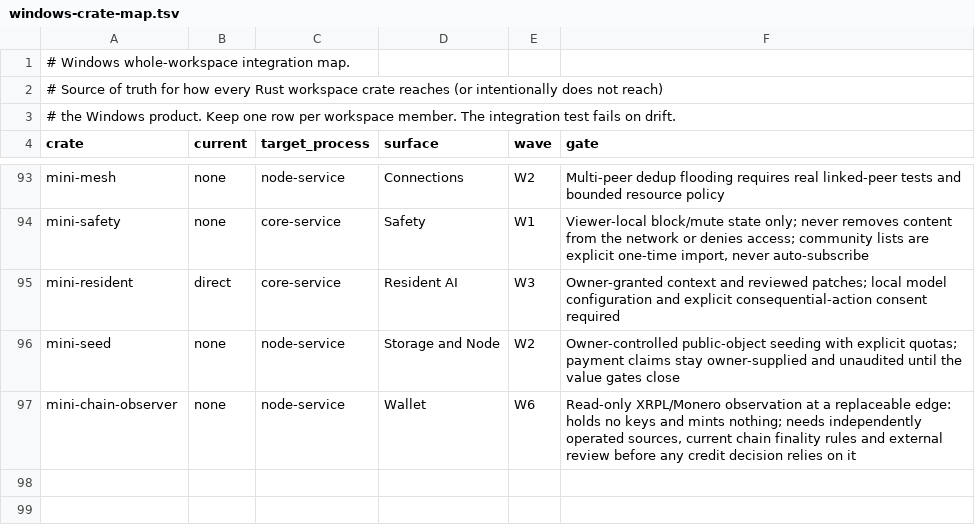
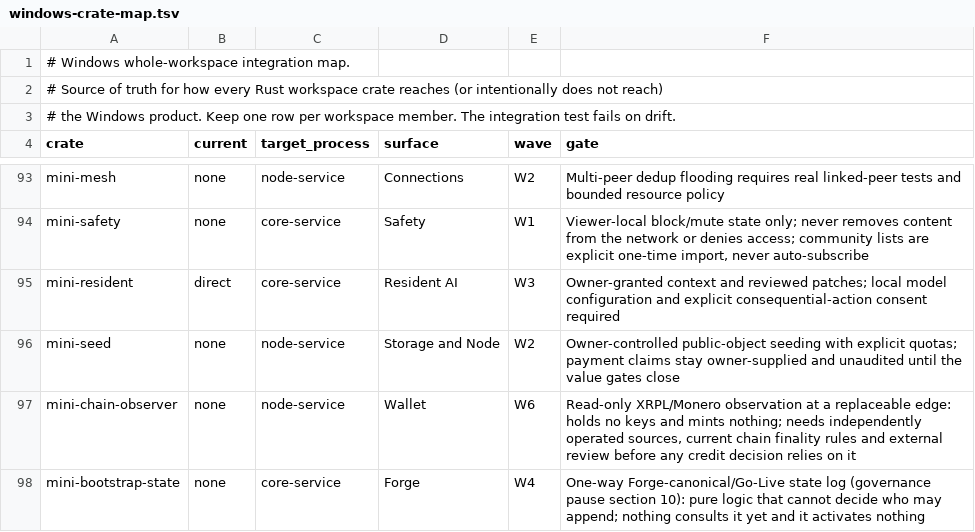
Before and after one commit to mininet-labs/Mininet, a TSV file: crates/mini-desktop/windows-crate-map.tsv, drawn as a sheet; only a part is shown, gaps mark what is left out.

```diff
--- a/crates/mini-desktop/windows-crate-map.tsv
+++ b/crates/mini-desktop/windows-crate-map.tsv
@@ -97 +97,2 @@ mini-seed	none	node-service	Storage and Node	W2	Owner-controlled public-object s
 mini-chain-observer	none	node-service	Wallet	W6	Read-only XRPL/Monero observation at a replaceable edge: holds no keys and mints nothing; needs independently operated sources, current chain finality rules and external review before any credit decision relies on it
+mini-bootstrap-state	none	core-service	Forge	W4	One-way Forge-canonical/Go-Live state log (governance pause section 10): pure logic that cannot decide who may append; nothing consults it yet and it activates nothing
```
Also changed, not shown: 10 other files.
